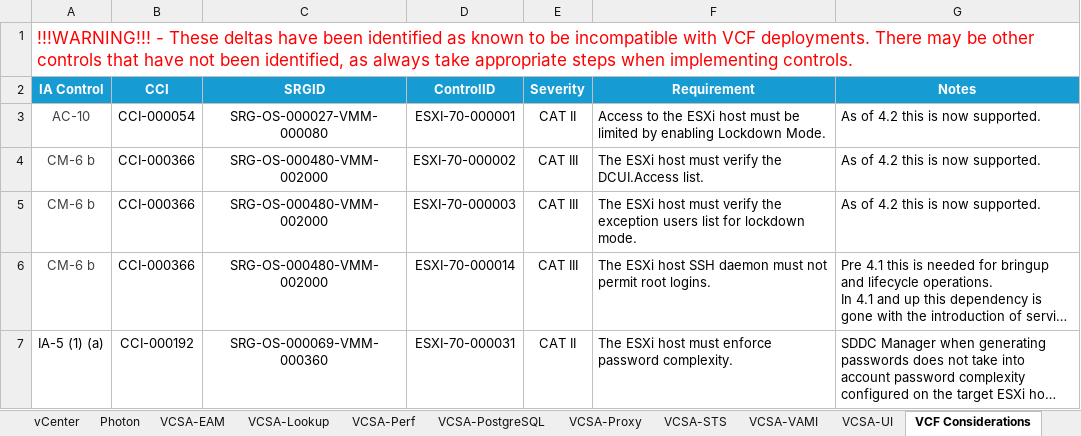
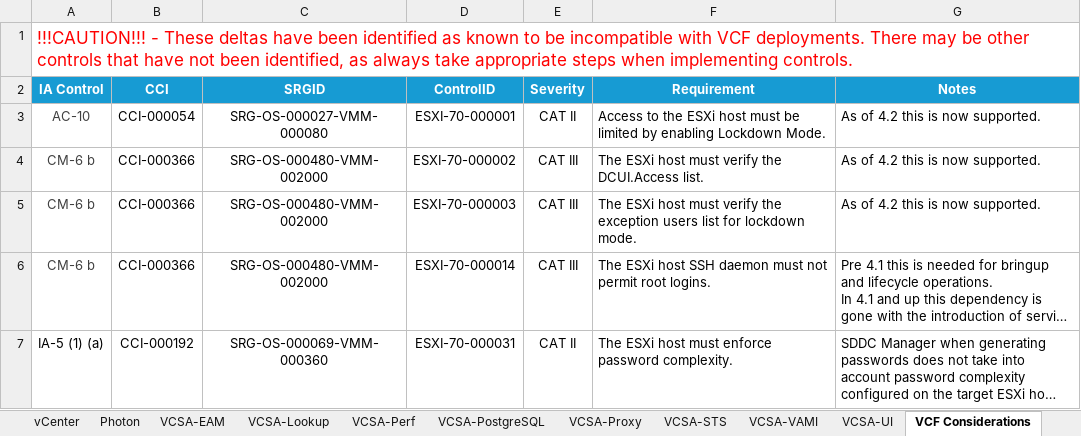
Before and after one commit to vmware/dod-compliance-and-automation, an Excel workbook: vsphere/7.0/docs/VMware_Cloud_Foundation_4.x_vSphere_STIG_Readiness_Guide-Updated-031521.xlsx, sheet VCF Considerations, drawn as a sheet; only a part is shown; long unchanged cells end in …; values as stored, in another font and other column widths than the file's, no borders; table styles not drawn; the diff names each change by its address in the sheet, - before the commit and + after, or states it on an @@ line.

Commit message:
Updated spreadsheet

```diff
--- a/vsphere/7.0/docs/VMware_Cloud_Foundation_4.x_vSphere_STIG_Readiness_Guide-Updated-031521.xlsx (sheet VCF Considerations)
+++ b/vsphere/7.0/docs/VMware_Cloud_Foundation_4.x_vSphere_STIG_Readiness_Guide-Updated-031521.xlsx (sheet VCF Considerations)
-A1 (IA Control): !!!WARNING!!! - These…
+A1 (IA Control): !!!CAUTION!!! - These…
```
Also changed, not shown: charts or pictures.
